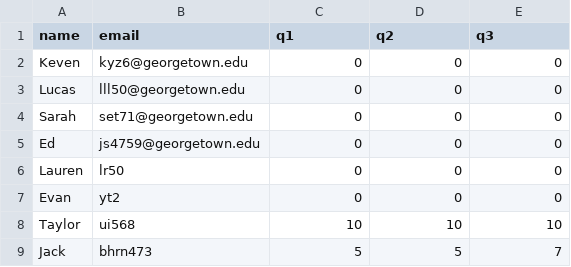
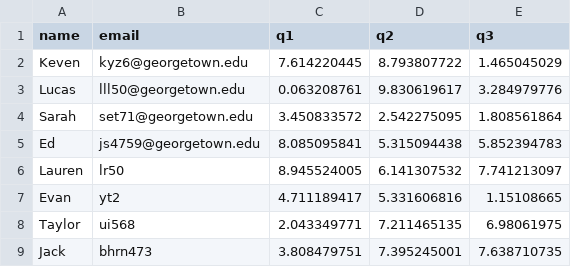
Before and after one commit to edjshen/MatchMaker, a CSV file: data/data - Form Responses 1.csv, drawn as a sheet.

```diff
--- a/data/data - Form Responses 1.csv
+++ b/data/data - Form Responses 1.csv
@@ -1,9 +1,9 @@
 name,email,q1,q2,q3
-Keven,kyz6@georgetown.edu,0,0,0
-Lucas,lll50@georgetown.edu,0,0,0
-Sarah,set71@georgetown.edu,0,0,0
-Ed,js4759@georgetown.edu,0,0,0
-Lauren,lr50,0,0,0
-Evan,yt2,0,0,0
-Taylor,ui568,10,10,10
-Jack,bhrn473,5,5,7
+Keven,kyz6@georgetown.edu,7.614220445,8.793807722,1.465045029
+Lucas,lll50@georgetown.edu,0.063208761,9.830619617,3.284979776
+Sarah,set71@georgetown.edu,3.450833572,2.542275095,1.808561864
+Ed,js4759@georgetown.edu,8.085095841,5.315094438,5.852394783
+Lauren,lr50,8.945524005,6.141307532,7.741213097
+Evan,yt2,4.711189417,5.331606816,1.15108665
+Taylor,ui568,2.043349771,7.211465135,6.98061975
+Jack,bhrn473,3.808479751,7.395245001,7.638710735
```
Also changed, not shown: 1 other file.
